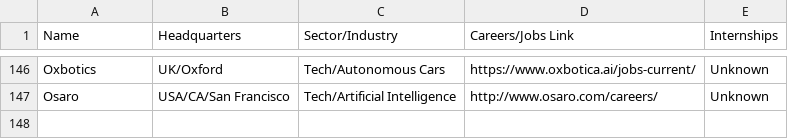
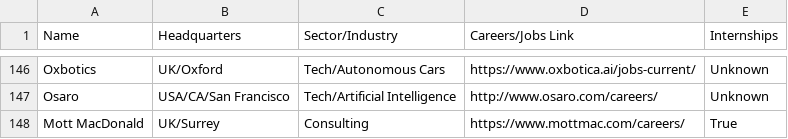
Before and after one commit to davidbailey/tum, a CSV file: companies.csv, drawn as a sheet; only a part is shown, gaps mark what is left out; the diff names each change by its address in the sheet, - before the commit and + after, or states it on an @@ line.

Commit message:
Update companies.csv

```diff
--- a/companies.csv
+++ b/companies.csv
+row 148: Mott MacDonald | UK/Surrey | Consulting | https://www.mottmac.com/careers/ | True
```
